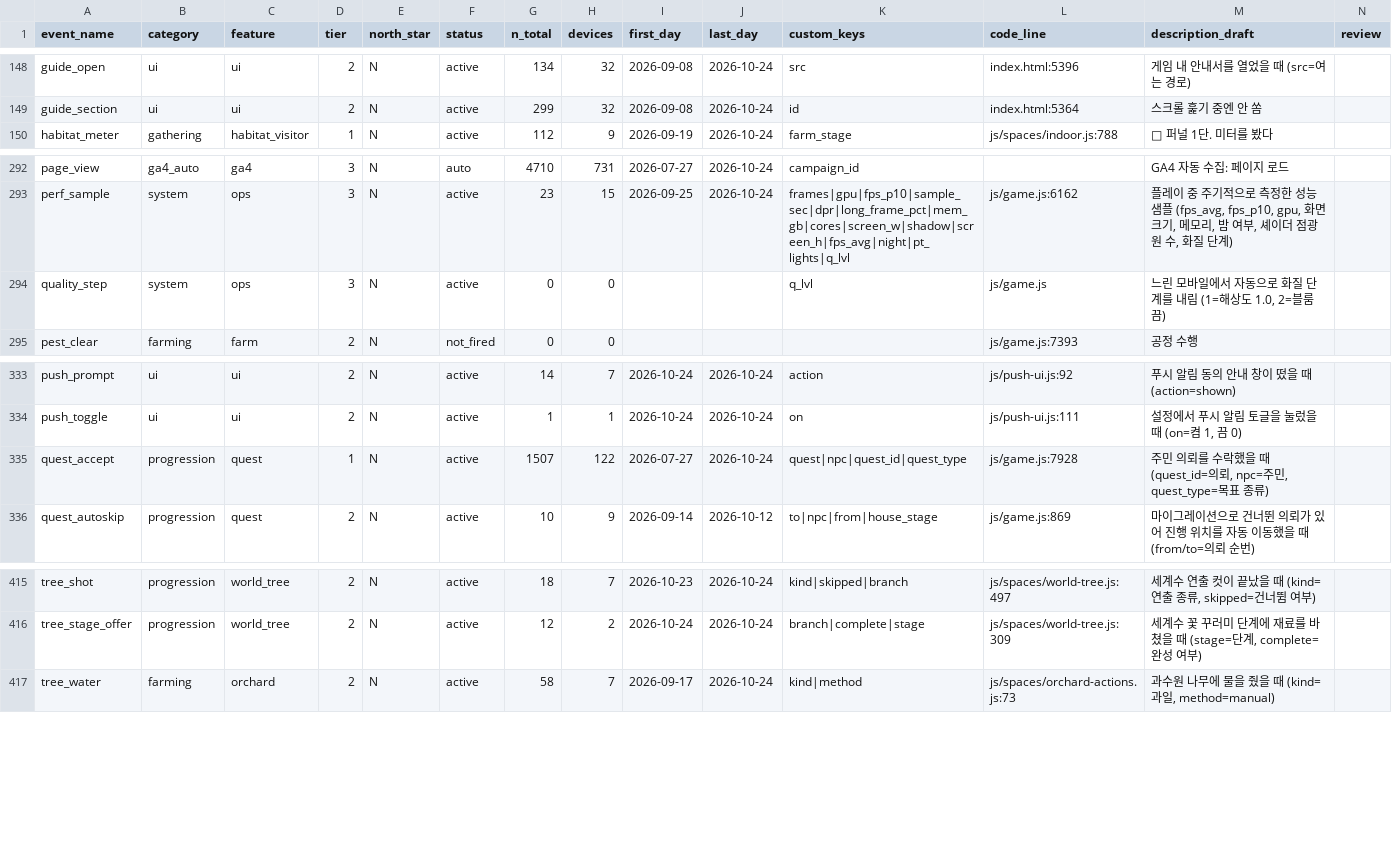
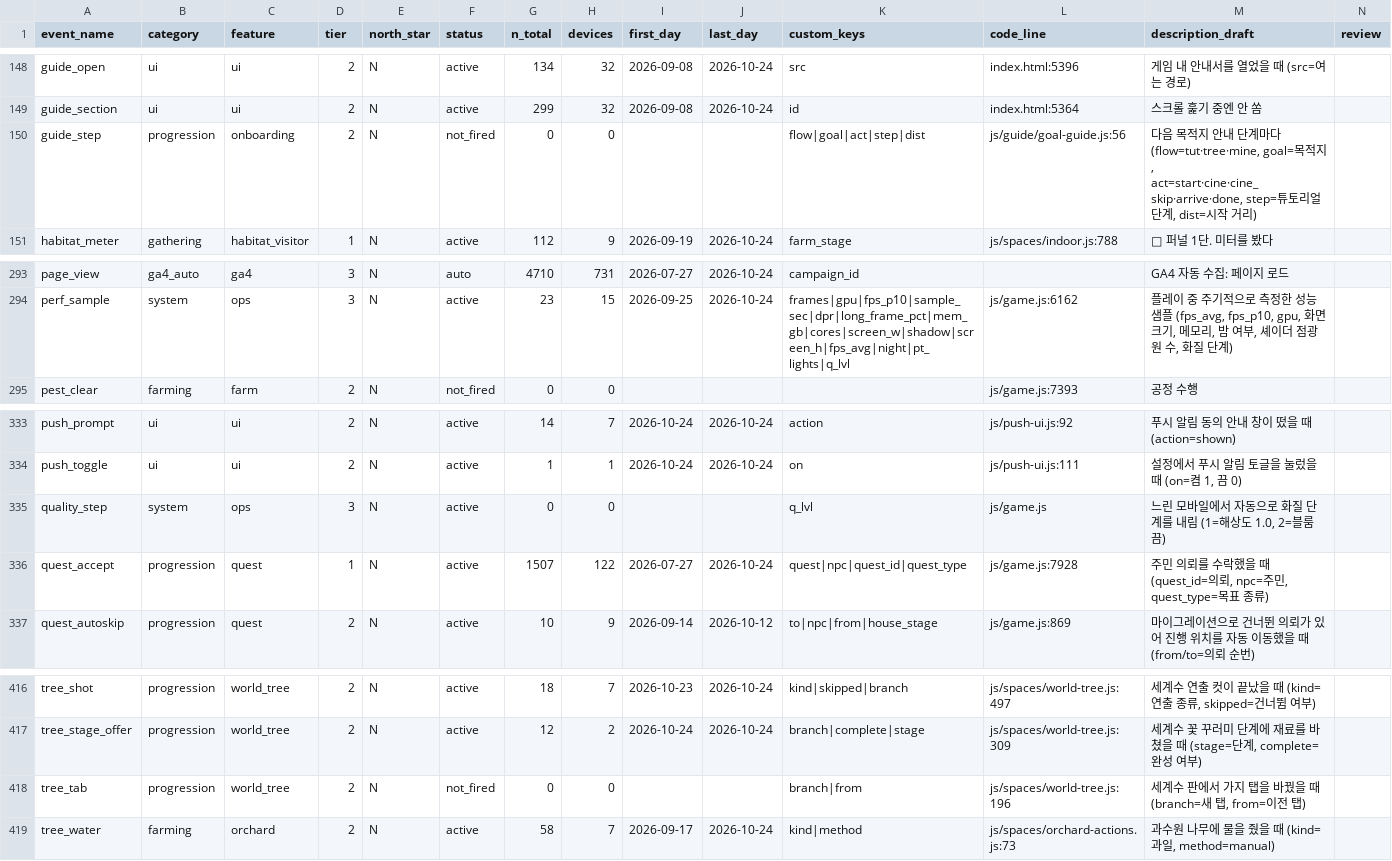
Before and after one commit to UICHEOL-HWANG/calm_forest, a CSV file: docs/analysis/event-taxonomy.csv, drawn as a sheet; only a part is shown, gaps mark what is left out; rows hold the shown columns only; the diff names each change by its address in the sheet, - before the commit and + after, or states it on an @@ line.

```diff
--- a/docs/analysis/event-taxonomy.csv
+++ b/docs/analysis/event-taxonomy.csv
+row 150: guide_step | progression | onboarding | 2 | N | not_fired | 0 | 0 |  |  | flow|goal|act|step|dist | js/guide/goal-guide.js:56 | 다음 목적지 안내 단계마다 (flow=tut·tree·mine, goal=목적지, act=start·cine·cine_skip·arrive·done, step=튜토리얼 단계, dist=시작 거리)
@@ row 294 moved to row 335: quality_step @@
+row 418: tree_tab | progression | world_tree | 2 | N | not_fired | 0 | 0 |  |  | branch|from | js/spaces/world-tree.js:196 | 세계수 판에서 가지 탭을 바꿨을 때 (branch=새 탭, from=이전 탭)
```
Also changed, not shown: 46 other files.
